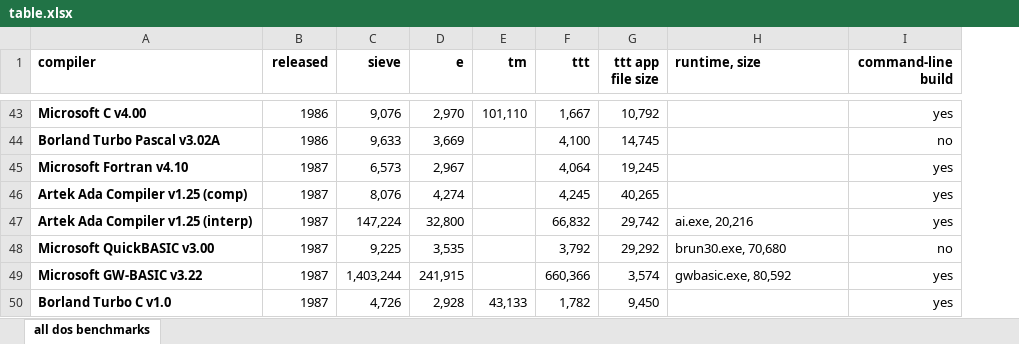
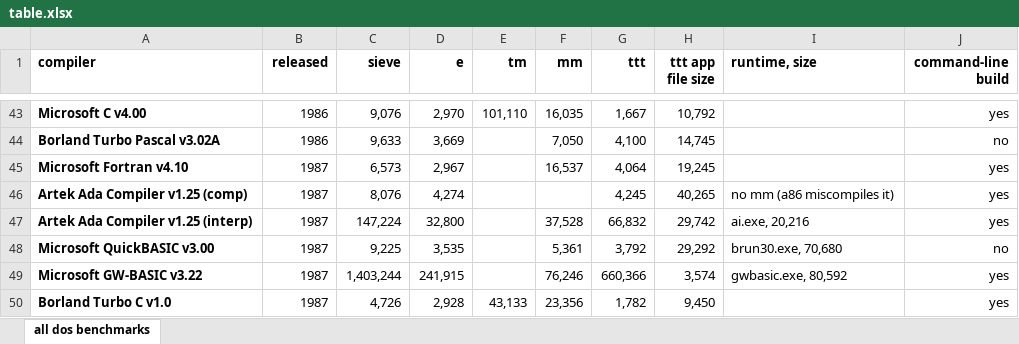
Before and after one commit to davidly/dos_compilers, an Excel workbook: images/table.xlsx, sheet all dos benchmarks, drawn as a sheet; only a part is shown, gaps mark what is left out; values as stored, in another font and other column widths than the file's, no borders; conditional formats not drawn; addresses are those after the commit; the diff covers the shown part only; the diff names each change by its address in the sheet, - before the commit and + after, or states it on an @@ line.

```diff
--- a/images/table.xlsx (sheet all dos benchmarks)
+++ b/images/table.xlsx (sheet all dos benchmarks)
+column F (mm), rows 43-50: 16,035 | 7,050 | 16,537 |  | 37,528 | 5,361 | 76,246 | 23,356
-I46 (runtime, size): (empty)
+I46 (runtime, size): no mm (a86 miscompiles it)
```
Also changed, not shown: 17 edited cells elsewhere in this sheet, 1 other file.
